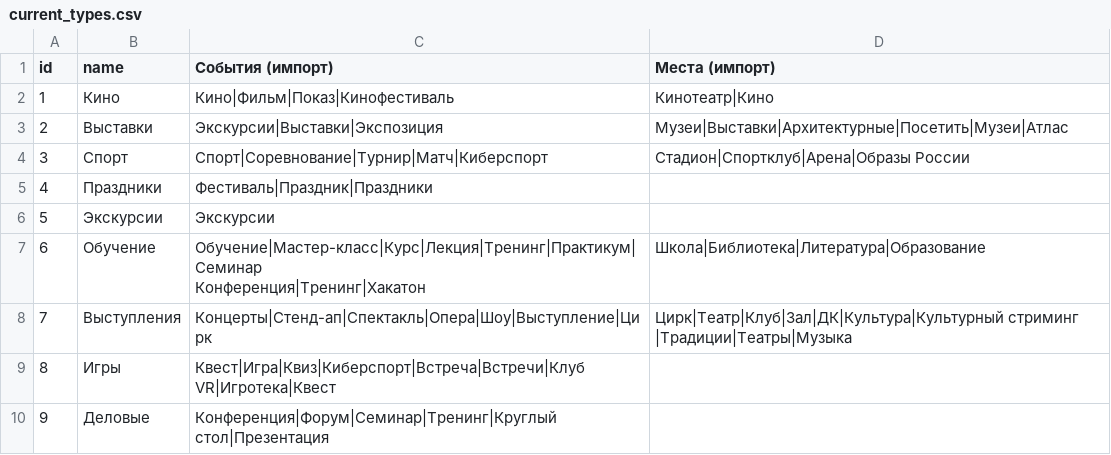
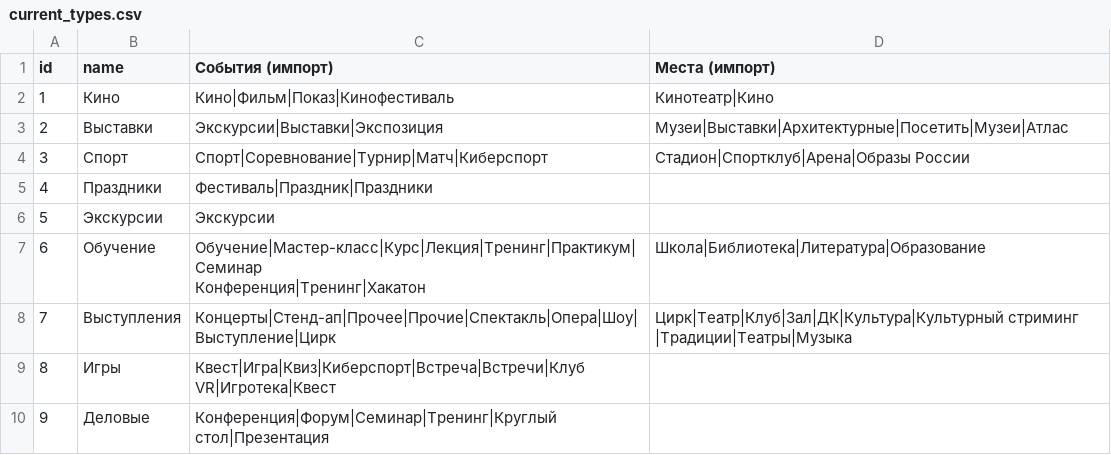
Before and after one commit to MoskowPsix/mlcity_backend, a CSV file: app/Contracts/Services/CurrentType/current_types.csv, drawn as a sheet.

Commit message:
add: type in csv table

```diff
--- a/app/Contracts/Services/CurrentType/current_types.csv
+++ b/app/Contracts/Services/CurrentType/current_types.csv
@@ -8,3 +8,3 @@ id,name,События (импорт),Места (импорт)
 Конференция|Тренинг|Хакатон",Школа|Библиотека|Литература|Образование
-7,Выступления,Концерты|Стенд-ап|Спектакль|Опера|Шоу|Выступление|Цирк,Цирк|Театр|Клуб|Зал|ДК|Культура|Культурный стриминг |Традиции|Театры|Музыка
+7,Выступления,Концерты|Стенд-ап|Прочее|Прочие|Спектакль|Опера|Шоу|Выступление|Цирк,Цирк|Театр|Клуб|Зал|ДК|Культура|Культурный стриминг |Традиции|Театры|Музыка
 8,Игры,Квест|Игра|Квиз|Киберспорт|Встреча|Встречи|Клуб VR|Игротека|Квест
```
